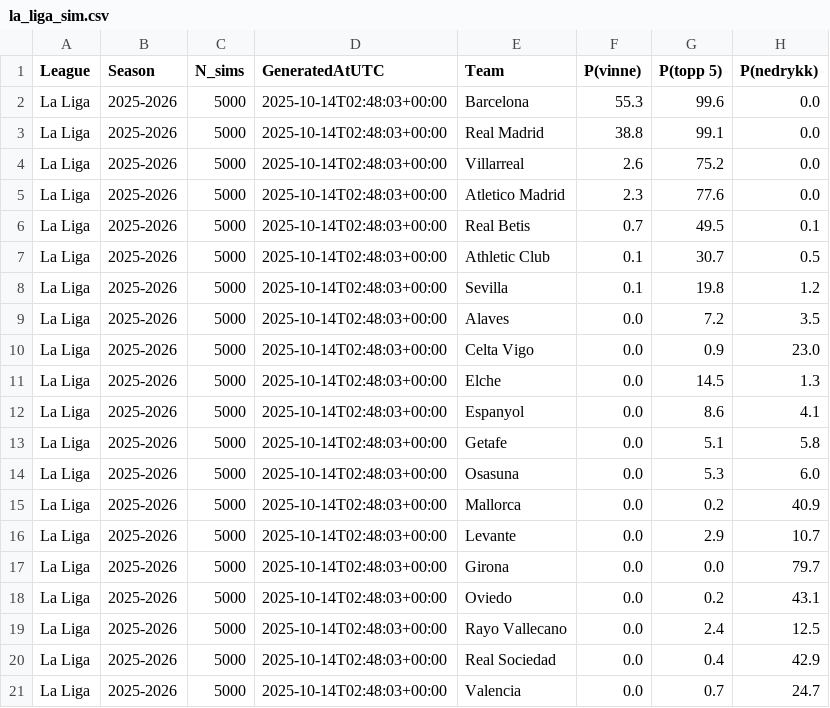
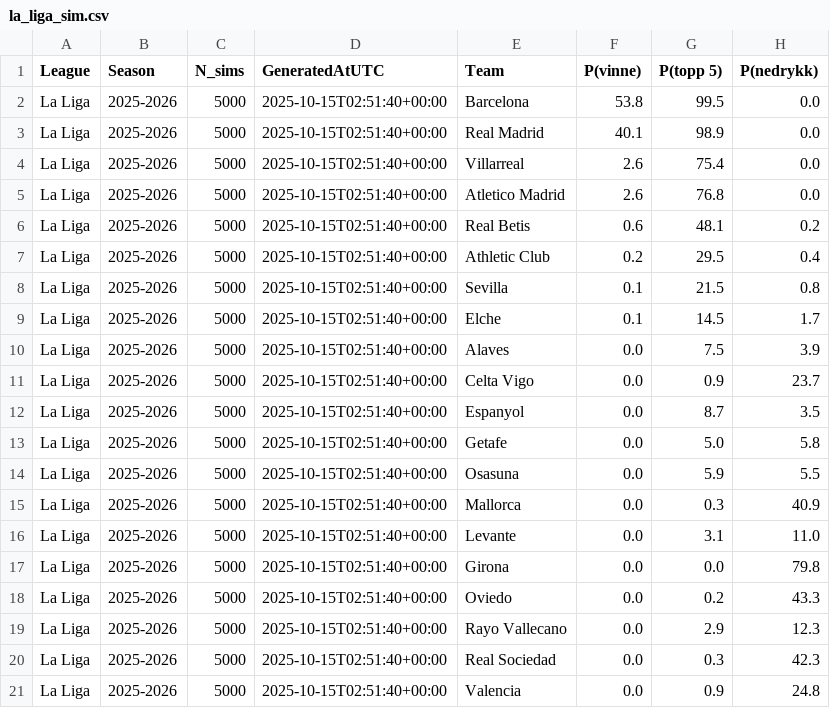
Before and after one commit to SindreUlsaker/Football_prediction, a CSV file: data/processed/simulations/la_liga_sim.csv, drawn as a sheet.

```diff
--- a/data/processed/simulations/la_liga_sim.csv
+++ b/data/processed/simulations/la_liga_sim.csv
@@ -1,21 +1,21 @@
 League,Season,N_sims,GeneratedAtUTC,Team,P(vinne),P(topp 5),P(nedrykk)
-La Liga,2025-2026,5000,2025-10-14T02:48:03+00:00,Barcelona,55.3,99.6,0.0
-La Liga,2025-2026,5000,2025-10-14T02:48:03+00:00,Real Madrid,38.8,99.1,0.0
-La Liga,2025-2026,5000,2025-10-14T02:48:03+00:00,Villarreal,2.6,75.2,0.0
-La Liga,2025-2026,5000,2025-10-14T02:48:03+00:00,Atletico Madrid,2.3,77.6,0.0
-La Liga,2025-2026,5000,2025-10-14T02:48:03+00:00,Real Betis,0.7,49.5,0.1
-La Liga,2025-2026,5000,2025-10-14T02:48:03+00:00,Athletic Club,0.1,30.7,0.5
-La Liga,2025-2026,5000,2025-10-14T02:48:03+00:00,Sevilla,0.1,19.8,1.2
-La Liga,2025-2026,5000,2025-10-14T02:48:03+00:00,Alaves,0.0,7.2,3.5
-La Liga,2025-2026,5000,2025-10-14T02:48:03+00:00,Celta Vigo,0.0,0.9,23.0
-La Liga,2025-2026,5000,2025-10-14T02:48:03+00:00,Elche,0.0,14.5,1.3
-La Liga,2025-2026,5000,2025-10-14T02:48:03+00:00,Espanyol,0.0,8.6,4.1
-La Liga,2025-2026,5000,2025-10-14T02:48:03+00:00,Getafe,0.0,5.1,5.8
-La Liga,2025-2026,5000,2025-10-14T02:48:03+00:00,Osasuna,0.0,5.3,6.0
-La Liga,2025-2026,5000,2025-10-14T02:48:03+00:00,Mallorca,0.0,0.2,40.9
-La Liga,2025-2026,5000,2025-10-14T02:48:03+00:00,Levante,0.0,2.9,10.7
-La Liga,2025-2026,5000,2025-10-14T02:48:03+00:00,Girona,0.0,0.0,79.7
-La Liga,2025-2026,5000,2025-10-14T02:48:03+00:00,Oviedo,0.0,0.2,43.1
-La Liga,2025-2026,5000,2025-10-14T02:48:03+00:00,Rayo Vallecano,0.0,2.4,12.5
-La Liga,2025-2026,5000,2025-10-14T02:48:03+00:00,Real Sociedad,0.0,0.4,42.9
-La Liga,2025-2026,5000,2025-10-14T02:48:03+00:00,Valencia,0.0,0.7,24.7
+La Liga,2025-2026,5000,2025-10-15T02:51:40+00:00,Barcelona,53.8,99.5,0.0
+La Liga,2025-2026,5000,2025-10-15T02:51:40+00:00,Real Madrid,40.1,98.9,0.0
+La Liga,2025-2026,5000,2025-10-15T02:51:40+00:00,Villarreal,2.6,75.4,0.0
+La Liga,2025-2026,5000,2025-10-15T02:51:40+00:00,Atletico Madrid,2.6,76.8,0.0
+La Liga,2025-2026,5000,2025-10-15T02:51:40+00:00,Real Betis,0.6,48.1,0.2
+La Liga,2025-2026,5000,2025-10-15T02:51:40+00:00,Athletic Club,0.2,29.5,0.4
+La Liga,2025-2026,5000,2025-10-15T02:51:40+00:00,Sevilla,0.1,21.5,0.8
+La Liga,2025-2026,5000,2025-10-15T02:51:40+00:00,Elche,0.1,14.5,1.7
+La Liga,2025-2026,5000,2025-10-15T02:51:40+00:00,Alaves,0.0,7.5,3.9
+La Liga,2025-2026,5000,2025-10-15T02:51:40+00:00,Celta Vigo,0.0,0.9,23.7
+La Liga,2025-2026,5000,2025-10-15T02:51:40+00:00,Espanyol,0.0,8.7,3.5
+La Liga,2025-2026,5000,2025-10-15T02:51:40+00:00,Getafe,0.0,5.0,5.8
+La Liga,2025-2026,5000,2025-10-15T02:51:40+00:00,Osasuna,0.0,5.9,5.5
+La Liga,2025-2026,5000,2025-10-15T02:51:40+00:00,Mallorca,0.0,0.3,40.9
+La Liga,2025-2026,5000,2025-10-15T02:51:40+00:00,Levante,0.0,3.1,11.0
+La Liga,2025-2026,5000,2025-10-15T02:51:40+00:00,Girona,0.0,0.0,79.8
+La Liga,2025-2026,5000,2025-10-15T02:51:40+00:00,Oviedo,0.0,0.2,43.3
+La Liga,2025-2026,5000,2025-10-15T02:51:40+00:00,Rayo Vallecano,0.0,2.9,12.3
+La Liga,2025-2026,5000,2025-10-15T02:51:40+00:00,Real Sociedad,0.0,0.3,42.3
+La Liga,2025-2026,5000,2025-10-15T02:51:40+00:00,Valencia,0.0,0.9,24.8
```
Also changed, not shown: data/processed/simulations/bundesliga_sim.csv, data/processed/simulations/ligue_1_sim.csv, 2 other files.
